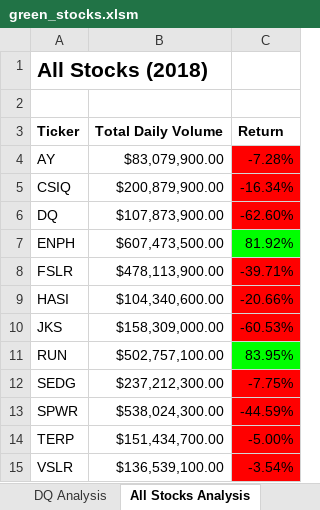
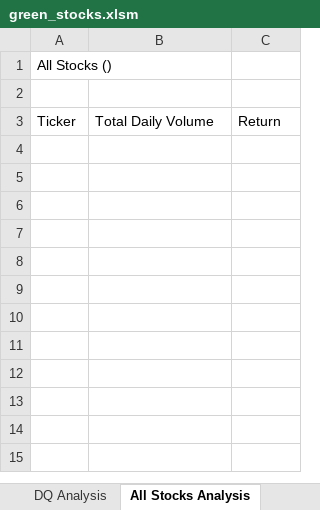
Before and after one commit to johnmallen78/Stock-Analysis, an Excel workbook: green_stocks.xlsm, sheet All Stocks Analysis, drawn as a sheet; values as stored, in another font and other column widths than the file's, no borders; charts and pictures not drawn; the diff names each change by its address in the sheet, - before the commit and + after, or states it on an @@ line.

Commit message:
Add files via upload

```diff
--- a/green_stocks.xlsm (sheet All Stocks Analysis)
+++ b/green_stocks.xlsm (sheet All Stocks Analysis)
-A1: All Stocks (2018)
+A1: All Stocks ()
-A1 bold: on
+A1 bold: off, text size: smaller
-A3:C3 bold: on
+A3:C3 bold: off
-row 4: AY | $83,079,900.00 | -7.28%
-row 5: CSIQ | $200,879,900.00 | -16.34%
-row 6: DQ | $107,873,900.00 | -62.60%
-row 7: ENPH | $607,473,500.00 | 81.92%
-row 8: FSLR | $478,113,900.00 | -39.71%
-row 9: HASI | $104,340,600.00 | -20.66%
-row 10: JKS | $158,309,000.00 | -60.53%
-row 11: RUN | $502,757,100.00 | 83.95%
-row 12: SEDG | $237,212,300.00 | -7.75%
-row 13: SPWR | $538,024,300.00 | -44.59%
-row 14: TERP | $151,434,700.00 | -5.00%
-row 15: VSLR | $136,539,100.00 | -3.54%
```
Also changed, not shown: charts or pictures.
